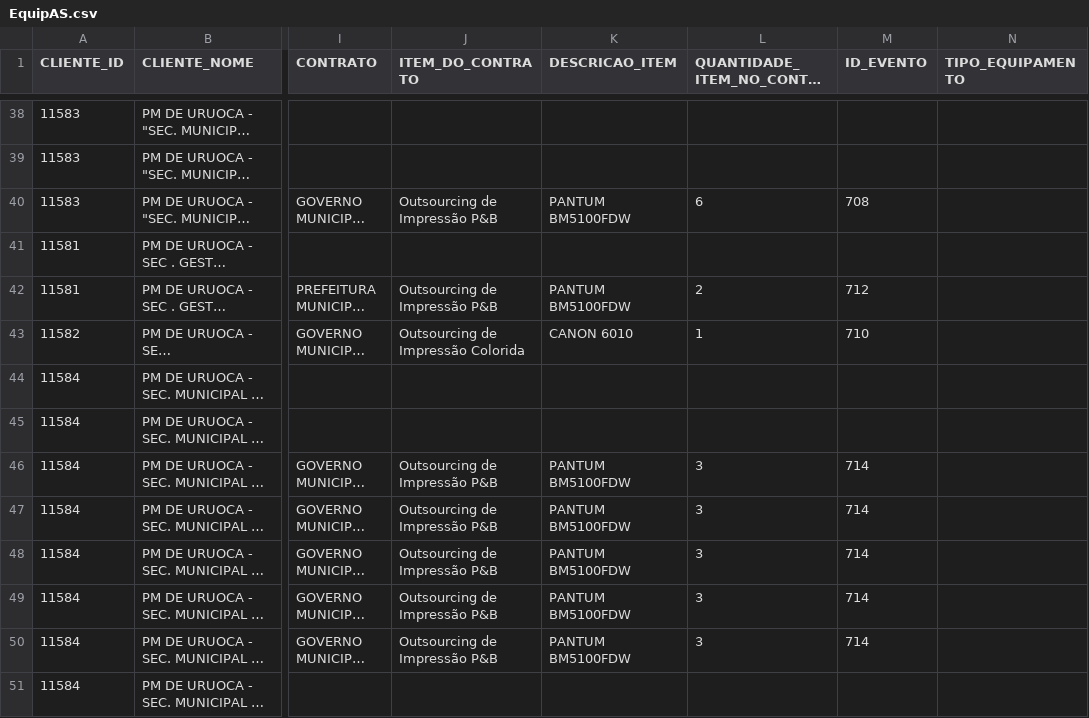
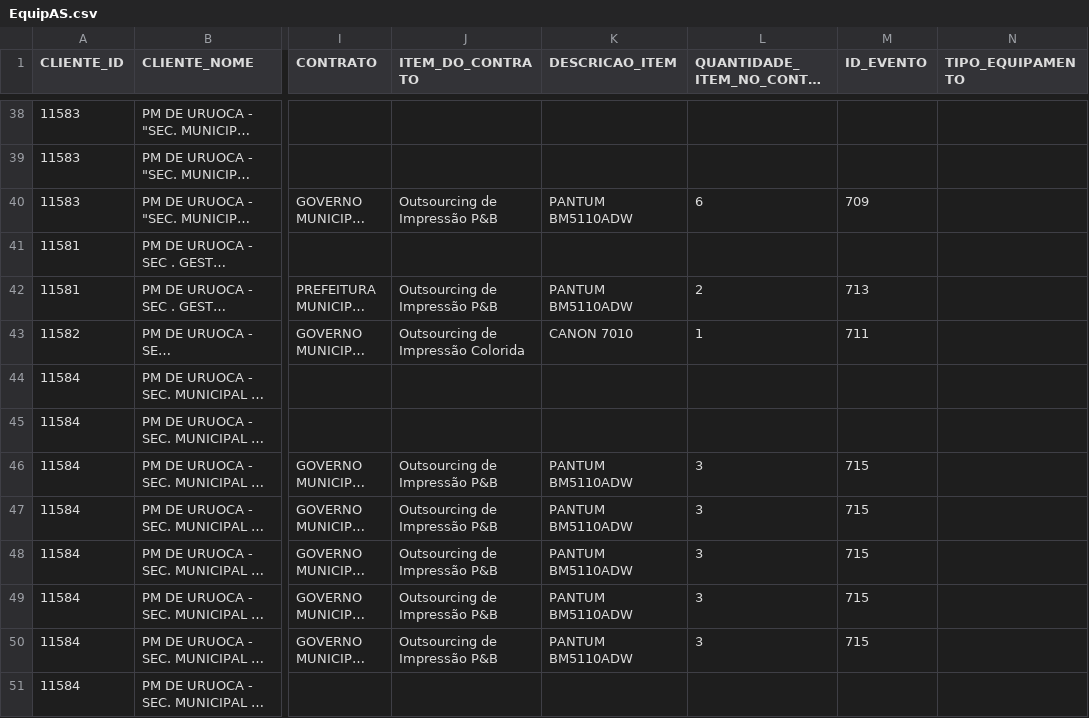
Before and after one commit to matheFontenele/migracao, a CSV file: docs/EquipAS.csv, drawn as a sheet; only a part is shown, gaps mark what is left out; long unchanged cells end in …; the diff covers the shown part only; the diff names each change by its address in the sheet, - before the commit and + after, or states it on an @@ line.

```diff
--- a/docs/EquipAS.csv
+++ b/docs/EquipAS.csv
-K40 (DESCRICAO_ITEM): PANTUM BM5100FDW
+K40 (DESCRICAO_ITEM): PANTUM BM5110ADW
-M40 (ID_EVENTO): 708
+M40 (ID_EVENTO): 709
-K42 (DESCRICAO_ITEM): PANTUM BM5100FDW
+K42 (DESCRICAO_ITEM): PANTUM BM5110ADW
-M42 (ID_EVENTO): 712
+M42 (ID_EVENTO): 713
-K43 (DESCRICAO_ITEM): CANON 6010
+K43 (DESCRICAO_ITEM): CANON 7010
-M43 (ID_EVENTO): 710
+M43 (ID_EVENTO): 711
-K46:K50 (DESCRICAO_ITEM): PANTUM BM5100FDW
+K46:K50 (DESCRICAO_ITEM): PANTUM BM5110ADW
-M46:M50 (ID_EVENTO): 714
+M46:M50 (ID_EVENTO): 715
```
Also changed, not shown: 37 edited cells elsewhere in this file, log_divergencias_aluguel.csv, 5 other files.
